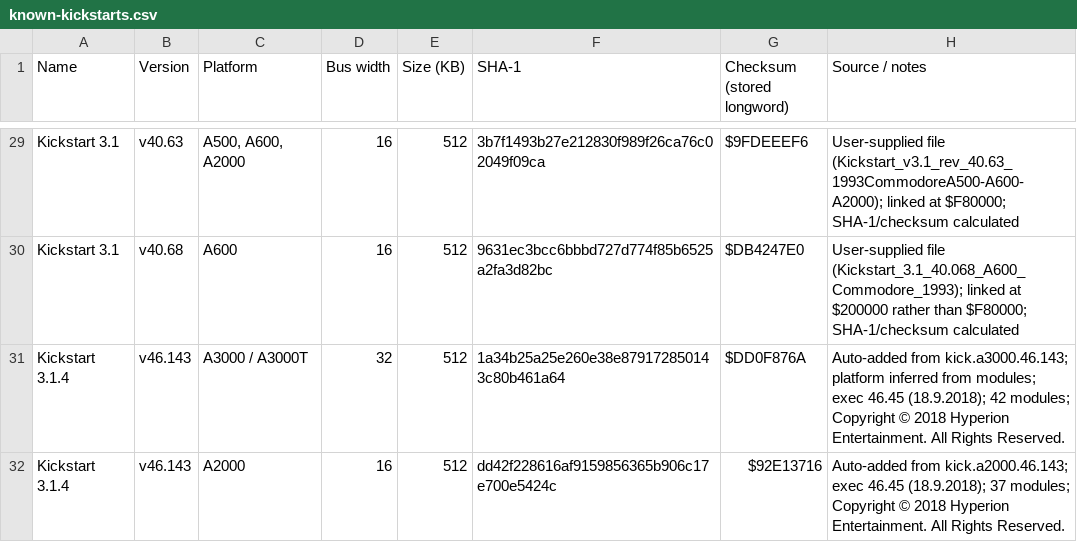
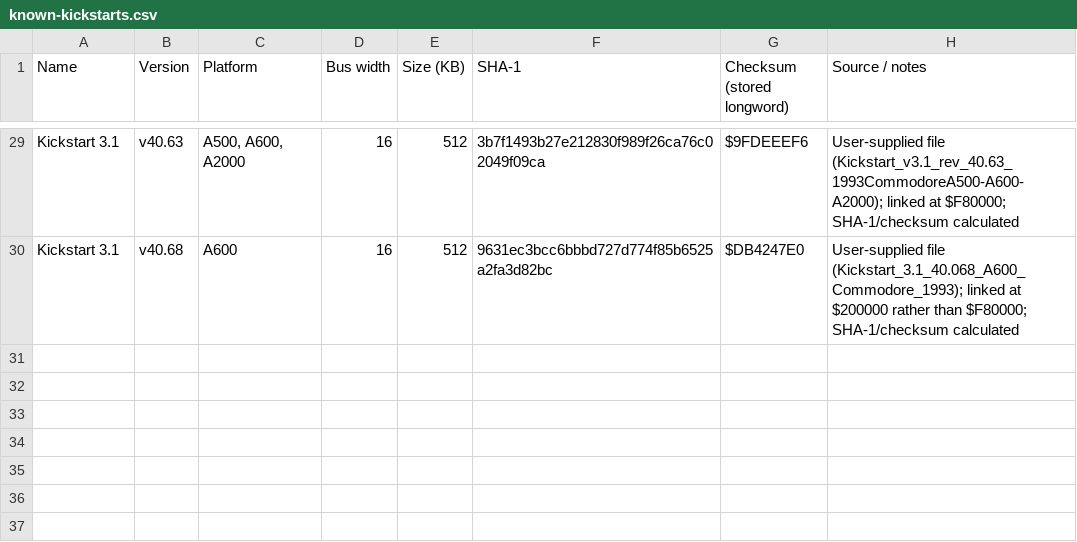
Before and after one commit to thepillock/kicktart, a CSV file: known-kickstarts.csv, drawn as a sheet; only a part is shown, gaps mark what is left out.

Commit message:
Add files via upload

```diff
--- a/known-kickstarts.csv
+++ b/known-kickstarts.csv
@@ -30,3 +30 @@ Kickstart 3.1,v40.63,"A500, A600, A2000",16,512,3b7f1493b27e212830f989f26ca76c02
 Kickstart 3.1,v40.68,A600,16,512,9631ec3bcc6bbbd727d774f85b6525a2fa3d82bc,$DB4247E0,User-supplied file (Kickstart_3.1_40.068_A600_Commodore_1993); linked at $200000 rather than $F80000; SHA-1/checksum calculated
-Kickstart 3.1.4,v46.143,A3000 / A3000T,32,512,1a34b25a25e260e38e879172850143c80b461a64,$DD0F876A,Auto-added from kick.a3000.46.143; platform inferred from modules; exec 46.45 (18.9.2018); 42 modules; Copyright © 2018 Hyperion Entertainment. All Rights Reserved.
-Kickstart 3.1.4,v46.143,A2000,16,512,dd42f228616af9159856365b906c17e700e5424c,$92E13716,Auto-added from kick.a2000.46.143; exec 46.45 (18.9.2018); 37 modules; Copyright © 2018 Hyperion Entertainment. All Rights Reserved.
```
